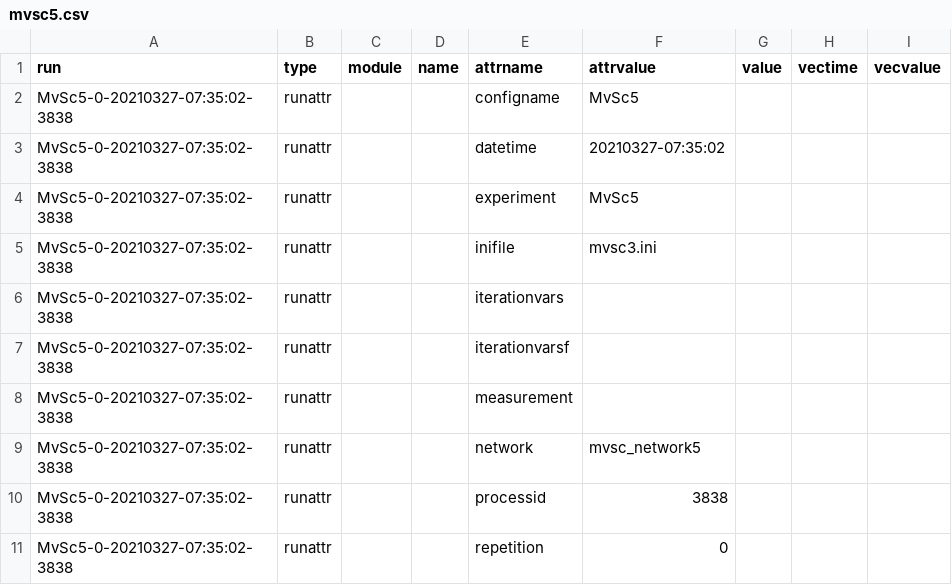
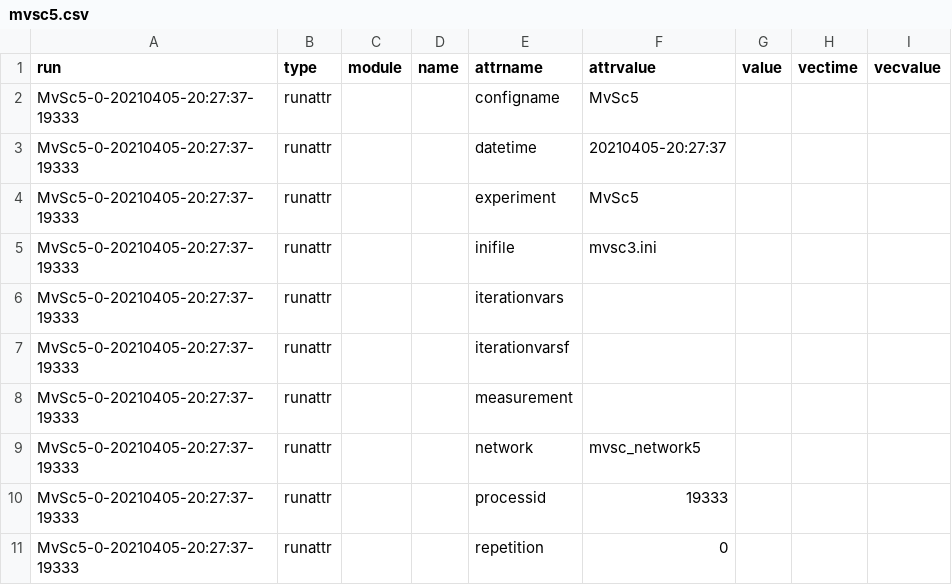
Before and after one commit to klautenschlaeger/mvsc, a CSV file: broadcast_simulation/results/mvsc5.csv, drawn as a sheet; only a part is shown; the diff covers the shown part only.

```diff
--- a/broadcast_simulation/results/mvsc5.csv
+++ b/broadcast_simulation/results/mvsc5.csv
@@ -1,11 +1,11 @@
 run,type,module,name,attrname,attrvalue,value,vectime,vecvalue
-MvSc5-0-20210327-07:35:02-3838,runattr,,,configname,MvSc5,,,
-MvSc5-0-20210327-07:35:02-3838,runattr,,,datetime,20210327-07:35:02,,,
-MvSc5-0-20210327-07:35:02-3838,runattr,,,experiment,MvSc5,,,
-MvSc5-0-20210327-07:35:02-3838,runattr,,,inifile,mvsc3.ini,,,
-MvSc5-0-20210327-07:35:02-3838,runattr,,,iterationvars,,,,
-MvSc5-0-20210327-07:35:02-3838,runattr,,,iterationvarsf,,,,
-MvSc5-0-20210327-07:35:02-3838,runattr,,,measurement,,,,
-MvSc5-0-20210327-07:35:02-3838,runattr,,,network,mvsc_network5,,,
-MvSc5-0-20210327-07:35:02-3838,runattr,,,processid,3838,,,
-MvSc5-0-20210327-07:35:02-3838,runattr,,,repetition,0,,,
+MvSc5-0-20210405-20:27:37-19333,runattr,,,configname,MvSc5,,,
+MvSc5-0-20210405-20:27:37-19333,runattr,,,datetime,20210405-20:27:37,,,
+MvSc5-0-20210405-20:27:37-19333,runattr,,,experiment,MvSc5,,,
+MvSc5-0-20210405-20:27:37-19333,runattr,,,inifile,mvsc3.ini,,,
+MvSc5-0-20210405-20:27:37-19333,runattr,,,iterationvars,,,,
+MvSc5-0-20210405-20:27:37-19333,runattr,,,iterationvarsf,,,,
+MvSc5-0-20210405-20:27:37-19333,runattr,,,measurement,,,,
+MvSc5-0-20210405-20:27:37-19333,runattr,,,network,mvsc_network5,,,
+MvSc5-0-20210405-20:27:37-19333,runattr,,,processid,19333,,,
+MvSc5-0-20210405-20:27:37-19333,runattr,,,repetition,0,,,
```
Also changed, not shown: 19 edited cells elsewhere in this file, 6 other files.
